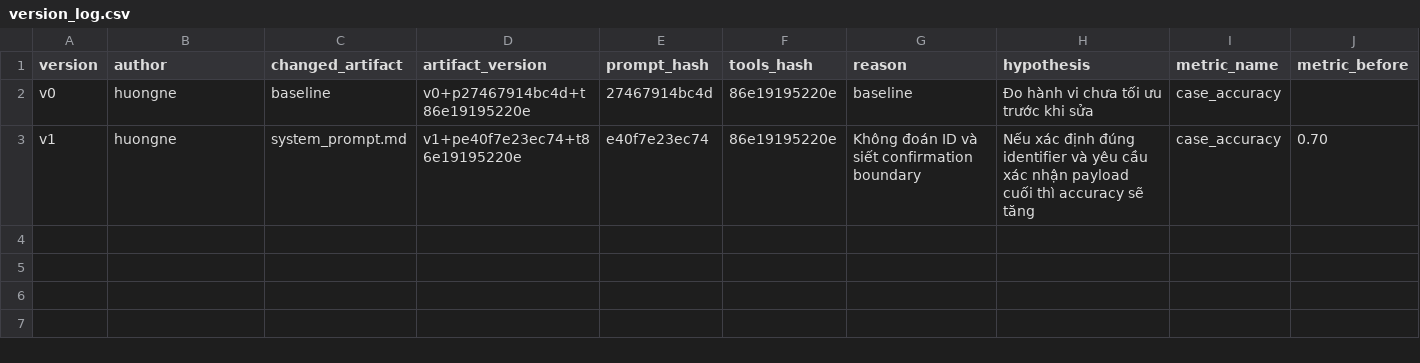
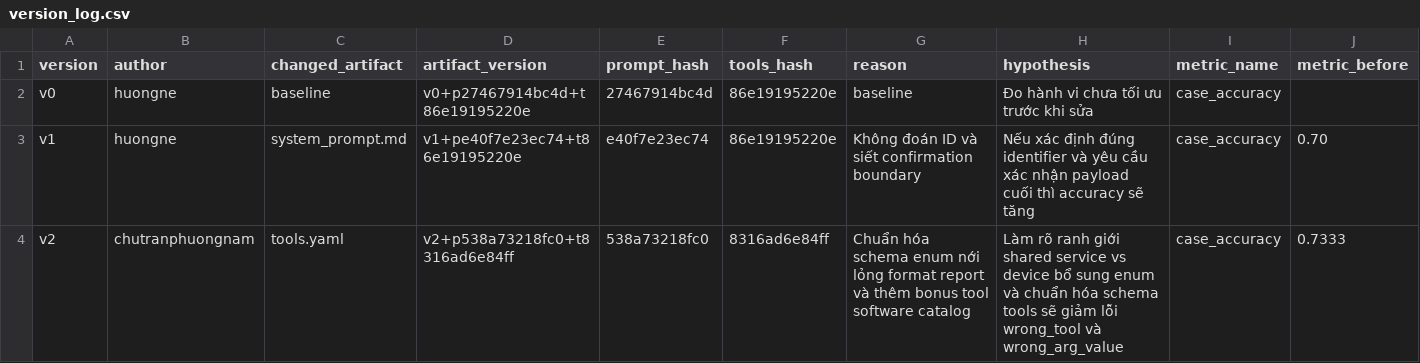
Before and after one commit to DucPh4t/K4-Day04-2A202602753, a CSV file: starter_v0/artifacts/version_log.csv, drawn as a sheet; only a part is shown; rows hold the shown columns only; the diff names each change by its address in the sheet, - before the commit and + after, or states it on an @@ line.

Commit message:
feat(bonus): implement lookup_approved_software tool and resolve critiques

```diff
--- a/starter_v0/artifacts/version_log.csv
+++ b/starter_v0/artifacts/version_log.csv
+row 4: v2 | chutranphuongnam | tools.yaml | v2+p538a73218fc0+t8316ad6e84ff | 538a73218fc0 | 8316ad6e84ff | Chuẩn hóa schema enum nới lỏng format report và thêm bonus tool software catalog | Làm rõ ranh giới shared service vs device bổ sung enum và chuẩn hóa schema tools sẽ giảm lỗi wrong_tool và wrong_arg_value | case_accuracy | 0.7333
```
Also changed, not shown: 8 other files.
